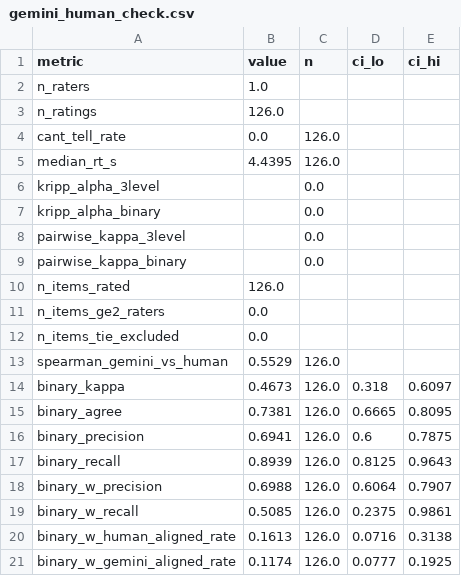
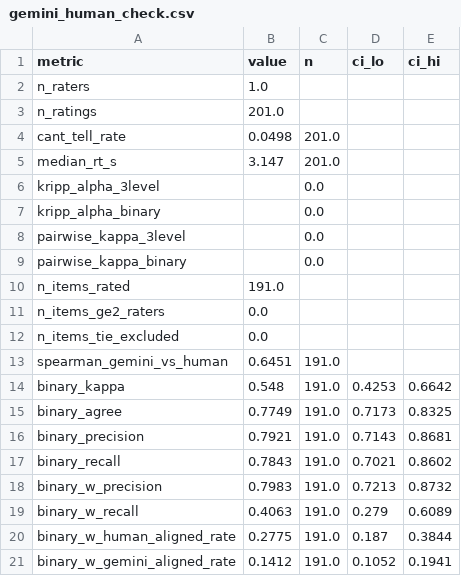
Before and after one commit to mcfrank/vlm-headcam, a CSV file: results/gemini_human_check.csv, drawn as a sheet; only a part is shown; the diff covers the shown part only.

```diff
--- a/results/gemini_human_check.csv
+++ b/results/gemini_human_check.csv
@@ -2,5 +2,5 @@ metric,value,n,ci_lo,ci_hi
 n_raters,1.0,,,
-n_ratings,126.0,,,
-cant_tell_rate,0.0,126.0,,
-median_rt_s,4.4395,126.0,,
+n_ratings,201.0,,,
+cant_tell_rate,0.0498,201.0,,
+median_rt_s,3.147,201.0,,
 kripp_alpha_3level,,0.0,,
@@ -9,13 +9,13 @@ pairwise_kappa_3level,,0.0,,
 pairwise_kappa_binary,,0.0,,
-n_items_rated,126.0,,,
+n_items_rated,191.0,,,
 n_items_ge2_raters,0.0,,,
 n_items_tie_excluded,0.0,,,
-spearman_gemini_vs_human,0.5529,126.0,,
-binary_kappa,0.4673,126.0,0.318,0.6097
-binary_agree,0.7381,126.0,0.6665,0.8095
-binary_precision,0.6941,126.0,0.6,0.7875
-binary_recall,0.8939,126.0,0.8125,0.9643
-binary_w_precision,0.6988,126.0,0.6064,0.7907
-binary_w_recall,0.5085,126.0,0.2375,0.9861
-binary_w_human_aligned_rate,0.1613,126.0,0.0716,0.3138
-binary_w_gemini_aligned_rate,0.1174,126.0,0.0777,0.1925
+spearman_gemini_vs_human,0.6451,191.0,,
+binary_kappa,0.548,191.0,0.4253,0.6642
+binary_agree,0.7749,191.0,0.7173,0.8325
+binary_precision,0.7921,191.0,0.7143,0.8681
+binary_recall,0.7843,191.0,0.7021,0.8602
+binary_w_precision,0.7983,191.0,0.7213,0.8732
+binary_w_recall,0.4063,191.0,0.279,0.6089
+binary_w_human_aligned_rate,0.2775,191.0,0.187,0.3844
+binary_w_gemini_aligned_rate,0.1412,191.0,0.1052,0.1941
```
Also changed, not shown: 47 edited cells elsewhere in this file, results/gemini_human_check_calibration.csv.
